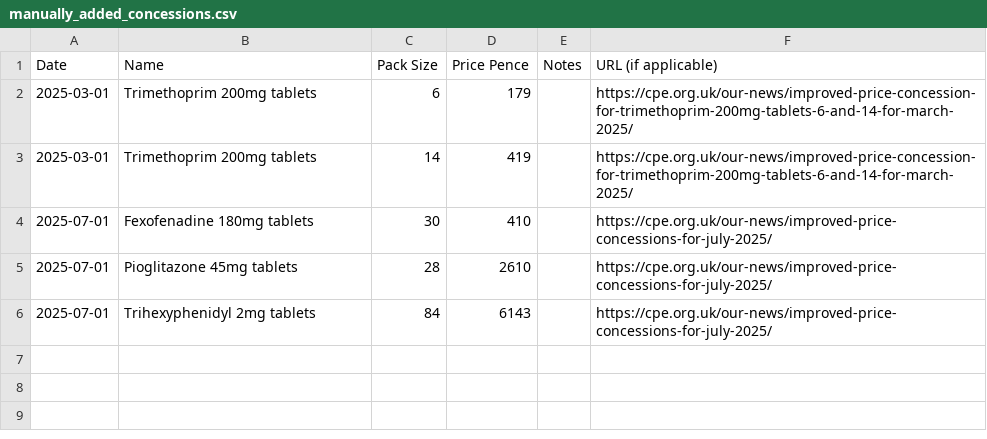
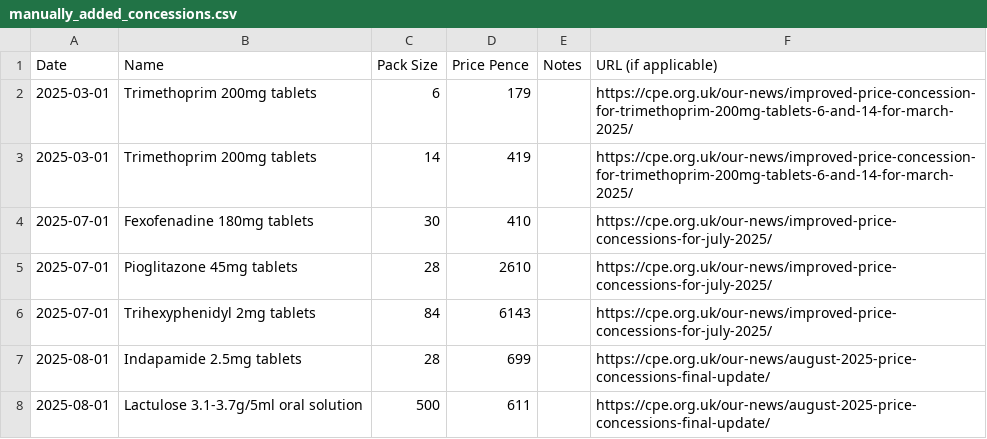
Before and after one commit to bennettoxford/openprescribing, a CSV file: openprescribing/pipeline/management/commands/supplementary_files/fetch_and_import_ncso_concessions/manually_added_concessions.csv, drawn as a sheet; the diff names each change by its address in the sheet, - before the commit and + after, or states it on an @@ line.

Commit message:
Update manually_added_concessions.csv

```diff
--- a/openprescribing/pipeline/management/commands/supplementary_files/fetch_and_import_ncso_concessions/manually_added_concessions.csv
+++ b/openprescribing/pipeline/management/commands/supplementary_files/fetch_and_import_ncso_concessions/manually_added_concessions.csv
+row 7: 2025-08-01 | Indapamide 2.5mg tablets | 28 | 699 |  | https://cpe.org.uk/our-news/august-2025-price-concessions-final-update/
+row 8: 2025-08-01 | Lactulose 3.1-3.7g/5ml oral solution | 500 | 611 |  | https://cpe.org.uk/our-news/august-2025-price-concessions-final-update/
```
